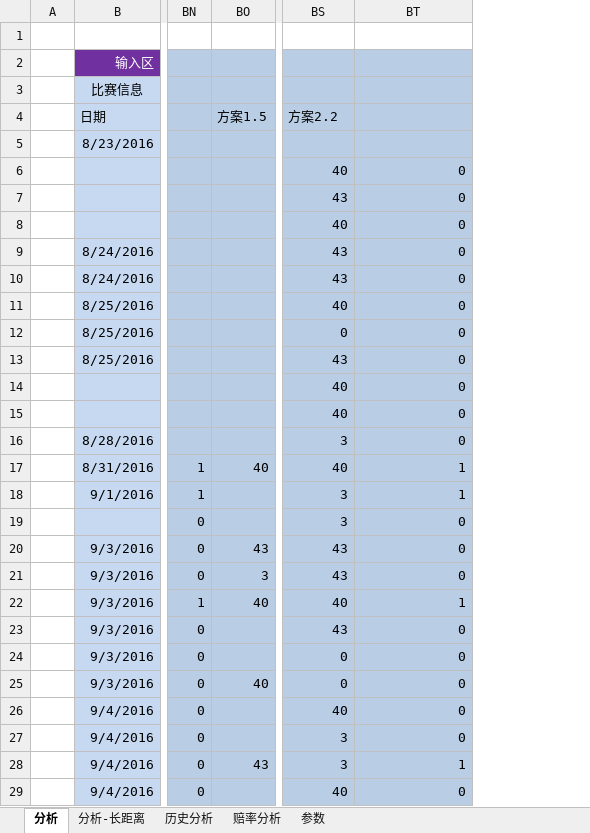
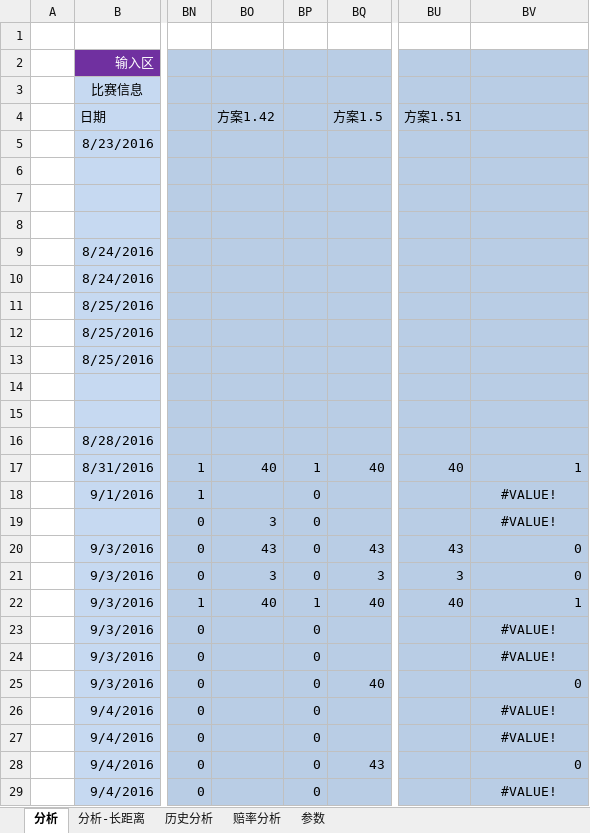
Before and after one commit to sephirothz87/Wtemplate, an Excel workbook: soccer/php/result/analyze/分析主表.xlsx, sheet 分析, drawn as a sheet; only a part is shown, gaps mark what is left out; values as stored, in another font and other column widths than the file's, no borders; conditional formats not drawn; addresses are those after the commit; the diff covers the shown part only; the diff names each change by its address in the sheet, - before the commit and + after, or states it on an @@ line.

```diff
--- a/soccer/php/result/analyze/分析主表.xlsx (sheet 分析)
+++ b/soccer/php/result/analyze/分析主表.xlsx (sheet 分析)
+column BO, rows 4-22: 方案1.42 |  |  |  |  |  |  |  |  |  |  |  |  | 40 |  | 3 | 43 | 3 | 40
+column BP, rows 17-29: 1 | 0 | 0 | 0 | 0 | 1 | 0 | 0 | 0 | 0 | 0 | 0 | 0
-BU4: 方案2.2
+BU4: 方案1.51
-BU6: 40
+BU6: (empty)
-BV6:BV16: 0
+BV6:BV16: (empty)
-BU7: 43
+BU7: (empty)
-BU8: 40
+BU8: (empty)
-BU9:BU10: 43
+BU9:BU10: (empty)
-BU11: 40
+BU11: (empty)
-BU12: 0
+BU12: (empty)
-BU13: 43
+BU13: (empty)
-BU14:BU15: 40
+BU14:BU15: (empty)
-BU16: 3
+BU16: (empty)
-BU18:BU19: 3
+BU18:BU19: (empty)
-BV18: 1
+BV18: #VALUE!
-BV18:BV19 alignment: right
+BV18:BV19 alignment: center
-BV19: 0
+BV19: #VALUE!
-BU21: 43
+BU21: 3
-BU23: 43
+BU23: (empty)
-BV23:BV24: 0
+BV23:BV24: #VALUE!
-BV23:BV24 alignment: right
+BV23:BV24 alignment: center
-BU24:BU25: 0
+BU24:BU25: (empty)
-BU26: 40
+BU26: (empty)
-BV26:BV27: 0
+BV26:BV27: #VALUE!
-BV26:BV27 alignment: right
+BV26:BV27 alignment: center
-BU27:BU28: 3
+BU27:BU28: (empty)
-BV28: 1
+BV28: 0
-BU29: 40
+BU29: (empty)
-BV29: 0
+BV29: #VALUE!
-BV29 alignment: right
+BV29 alignment: center
```
Also changed, not shown: 1 added row, 1 removed row, 59 edited cells and cell formats elsewhere in this sheet, sheet 赔率分析, sheet 历史分析, formulas that keep their value, hidden cells, soccer/php/result/2016-09-08-03147.xlsx, 1 other file.
